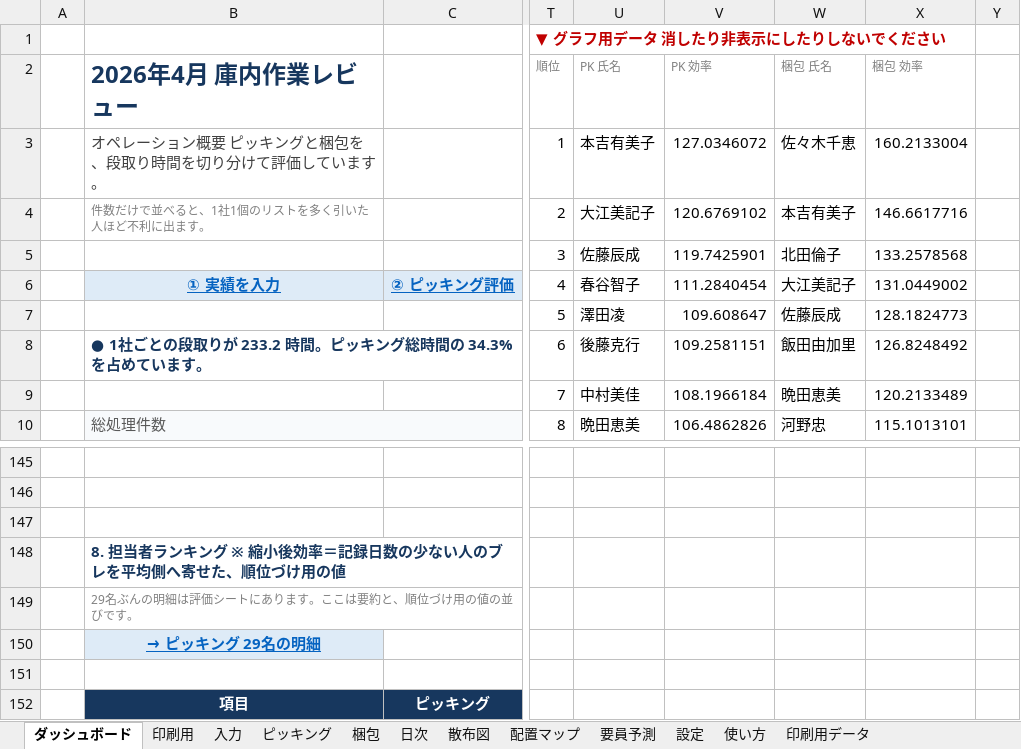
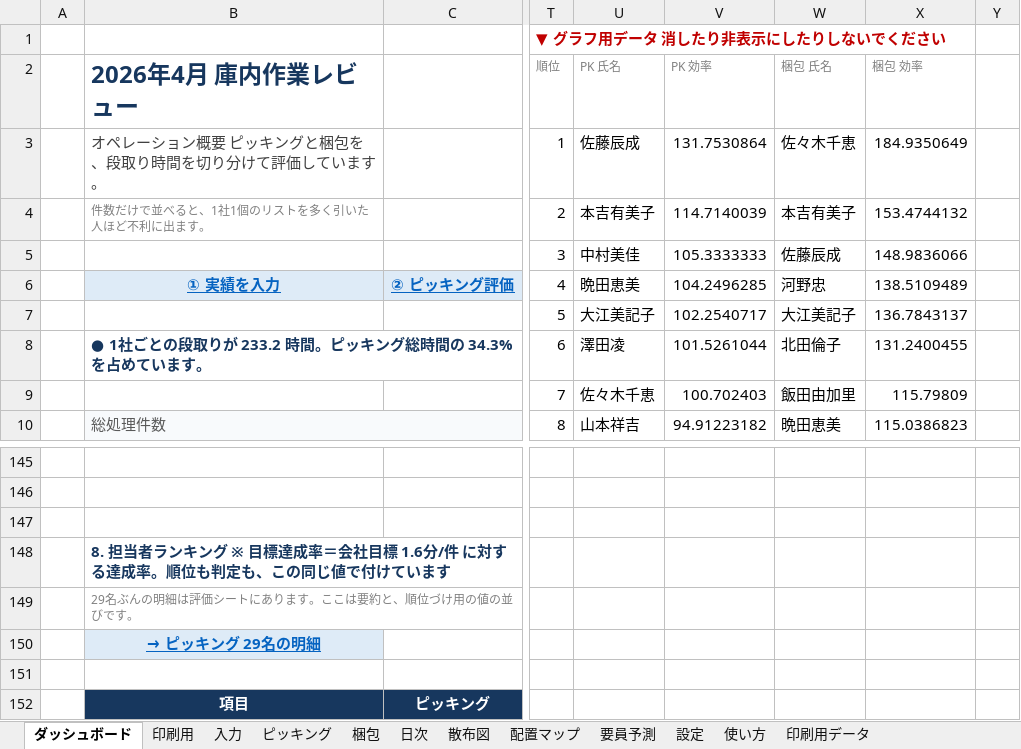
Before and after one commit to ajmmwttp/1, an Excel workbook: ピッキング_梱包_公平評価ツール_2026年4月.xlsx, sheet ダッシュボード, drawn as a sheet; only a part is shown, gaps mark what is left out; values as stored, in another font and other column widths than the file's, no borders; charts and pictures not drawn; the diff covers the shown part only; the diff names each change by its address in the sheet, - before the commit and + after, or states it on an @@ line.

```diff
--- a/ピッキング_梱包_公平評価ツール_2026年4月.xlsx (sheet ダッシュボード)
+++ b/ピッキング_梱包_公平評価ツール_2026年4月.xlsx (sheet ダッシュボード)
-U3 (PK 氏名): 本吉有美子
+U3 (PK 氏名): 佐藤辰成
-V3 (PK 効率): 127.0346072
+V3 (PK 効率): 131.7530864
-X3 (梱包 効率): 160.2133004
+X3 (梱包 効率): 184.9350649
-U4 (PK 氏名): 大江美記子
+U4 (PK 氏名): 本吉有美子
-V4 (PK 効率): 120.6769102
+V4 (PK 効率): 114.7140039
-X4 (梱包 効率): 146.6617716
+X4 (梱包 効率): 153.4744132
-U5 (PK 氏名): 佐藤辰成
+U5 (PK 氏名): 中村美佳
-V5 (PK 効率): 119.7425901
+V5 (PK 効率): 105.3333333
-W5 (梱包 氏名): 北田倫子
+W5 (梱包 氏名): 佐藤辰成
-X5 (梱包 効率): 133.2578568
+X5 (梱包 効率): 148.9836066
-U6 (PK 氏名): 春谷智子
+U6 (PK 氏名): 晩田恵美
-V6 (PK 効率): 111.2840454
+V6 (PK 効率): 104.2496285
-W6 (梱包 氏名): 大江美記子
+W6 (梱包 氏名): 河野忠
-X6 (梱包 効率): 131.0449002
+X6 (梱包 効率): 138.5109489
-U7 (PK 氏名): 澤田凌
+U7 (PK 氏名): 大江美記子
-V7 (PK 効率): 109.608647
+V7 (PK 効率): 102.2540717
-W7 (梱包 氏名): 佐藤辰成
+W7 (梱包 氏名): 大江美記子
-X7 (梱包 効率): 128.1824773
+X7 (梱包 効率): 136.7843137
-U8 (PK 氏名): 後藤克行
+U8 (PK 氏名): 澤田凌
-V8 (PK 効率): 109.2581151
+V8 (PK 効率): 101.5261044
-W8 (梱包 氏名): 飯田由加里
+W8 (梱包 氏名): 北田倫子
-X8 (梱包 効率): 126.8248492
+X8 (梱包 効率): 131.2400455
-U9 (PK 氏名): 中村美佳
+U9 (PK 氏名): 佐々木千恵
-V9 (PK 効率): 108.1966184
+V9 (PK 効率): 100.702403
-W9 (梱包 氏名): 晩田恵美
+W9 (梱包 氏名): 飯田由加里
-X9 (梱包 効率): 120.2133489
+X9 (梱包 効率): 115.79809
-U10 (PK 氏名): 晩田恵美
+U10 (PK 氏名): 山本祥吉
-V10 (PK 効率): 106.4862826
+V10 (PK 効率): 94.91223182
-W10 (梱包 氏名): 河野忠
+W10 (梱包 氏名): 晩田恵美
-X10 (梱包 効率): 115.1013101
+X10 (梱包 効率): 115.0386823
-B148 (2026年4月 庫内作業レビュー): …ング ※ 縮小後効率＝記録日数の少ない人のブレを平均側へ寄せた、順位づけ用の値
+B148 (2026年4月 庫内作業レビュー): …ング ※ 目標達成率＝会社目標 1.6分/件 に対する達成率。順位も判定も、この同じ値で付けています
```
Also changed, not shown: 3 added rows, 3 removed rows, 63 edited cells, cell formats and merged cells elsewhere in this sheet, sheet ピッキング, sheet 梱包, sheet 使い方, sheet 設定, formulas that keep their value, charts or pictures, 7 other files.
